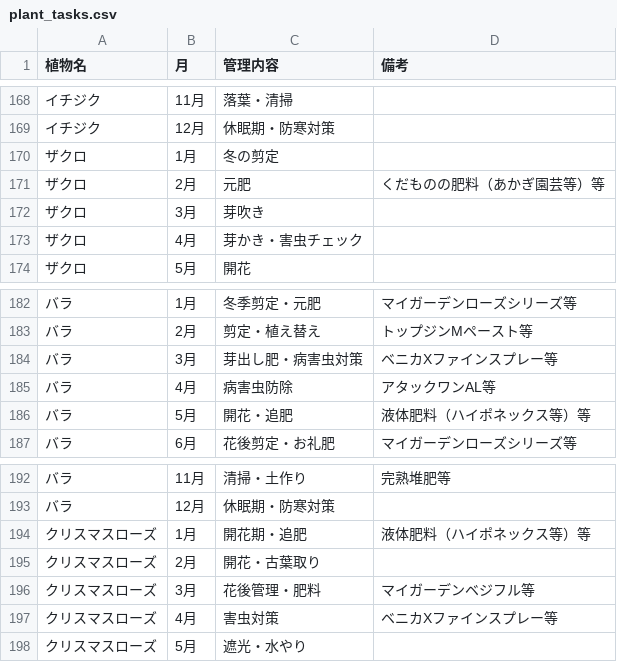
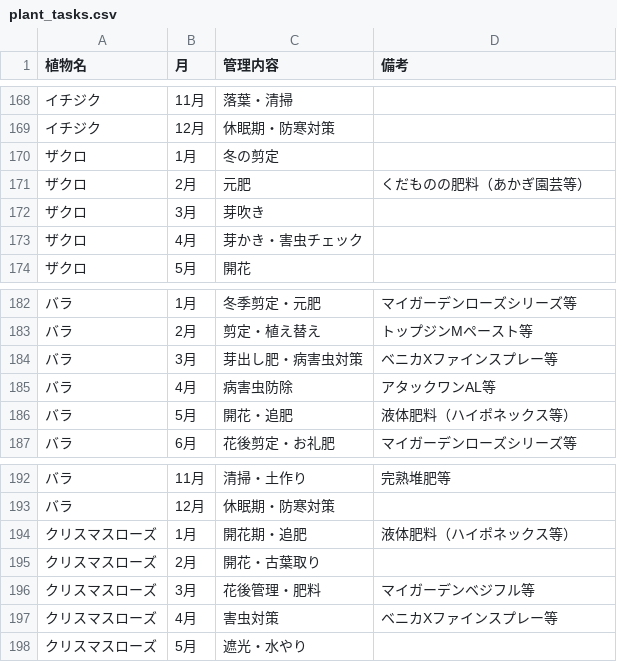
Before and after one commit to shiitake-garden/shiitake-garden.github.io, a CSV file: data/plant_tasks.csv, drawn as a sheet; only a part is shown, gaps mark what is left out; the diff covers the shown part only.

```diff
--- a/data/plant_tasks.csv
+++ b/data/plant_tasks.csv
@@ -170,3 +170,3 @@
 ザクロ,1月,冬の剪定,
-ザクロ,2月,元肥,くだものの肥料（あかぎ園芸等）等
+ザクロ,2月,元肥,くだものの肥料（あかぎ園芸等）
 ザクロ,3月,芽吹き,
@@ -185,3 +185,3 @@
 バラ,4月,病害虫防除,アタックワンAL等
-バラ,5月,開花・追肥,液体肥料（ハイポネックス等）等
+バラ,5月,開花・追肥,液体肥料（ハイポネックス等）
 バラ,6月,花後剪定・お礼肥,マイガーデンローズシリーズ等
@@ -193,3 +193,3 @@
 バラ,12月,休眠期・防寒対策,
-クリスマスローズ,1月,開花期・追肥,液体肥料（ハイポネックス等）等
+クリスマスローズ,1月,開花期・追肥,液体肥料（ハイポネックス等）
 クリスマスローズ,2月,開花・古葉取り,
```
Also changed, not shown: 7 edited cells elsewhere in this file.
